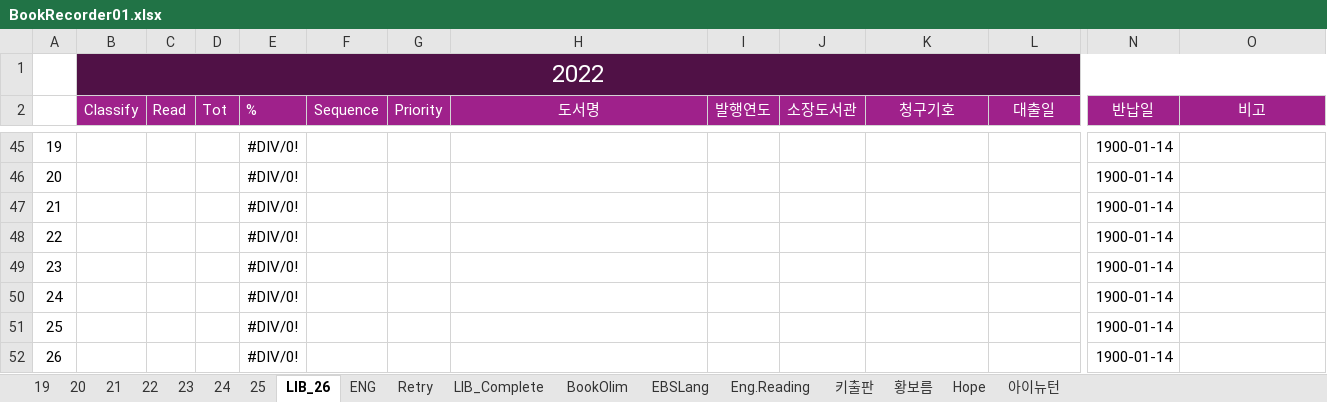
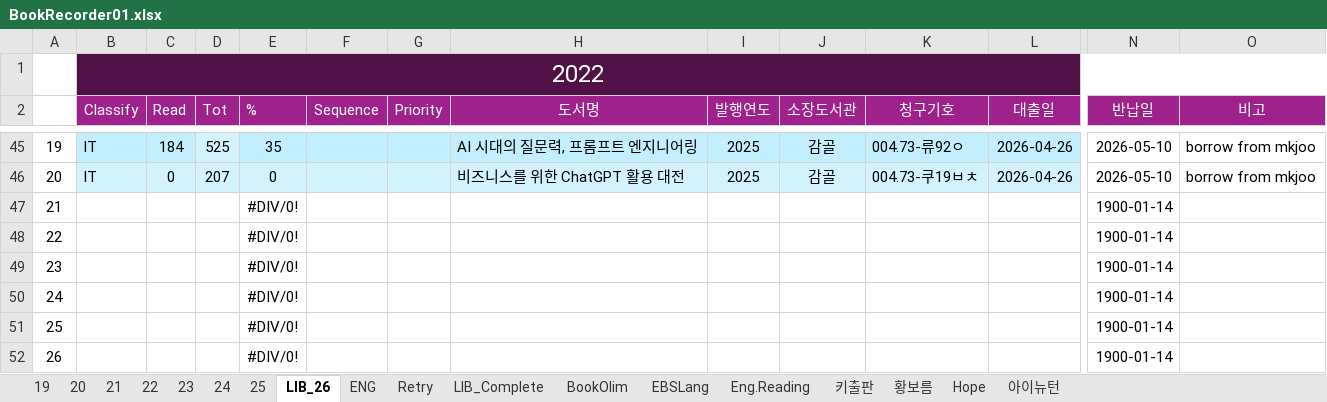
Before and after one commit to SangguKang/doc, an Excel workbook: Book/BookRecorder01.xlsx, sheet LIB_26, drawn as a sheet; only a part is shown, gaps mark what is left out; values as stored, in another font and other column widths than the file's, no borders; the diff covers the shown part only; the diff names each change by its address in the sheet, - before the commit and + after, or states it on an @@ line.

```diff
--- a/Book/BookRecorder01.xlsx (sheet LIB_26)
+++ b/Book/BookRecorder01.xlsx (sheet LIB_26)
-B45:B46 (Classify): (empty)
+B45:B46 (Classify): IT
-B45:C45 fill: none
+B45:C45 fill: #C2EEFD
-C45 (Read): (empty)
+C45 (Read): 184
-D45 (Tot): (empty)
+D45 (Tot): 525
-D45 fill: none
+D45 fill: #D2F3FE
-E45 (%): #DIV/0!
+E45 (%): 35
-E45:L45 fill: none
+E45:L45 fill: #C2EEFD
-H45 (도서명): (empty)
+H45 (도서명): AI 시대의 질문력, 프롬프트 엔지니어링
-I45:I46 (발행연도): (empty)
+I45:I46 (발행연도): 2025
-J45:J46 (소장도서관): (empty)
+J45:J46 (소장도서관): 감골
-K45 (청구기호): (empty)
+K45 (청구기호): 004.73-류92ㅇ
-L45:L46 (대출일): (empty)
+L45:L46 (대출일): 2026-04-26
-N45:N46 (반납일): 1900-01-14
+N45:N46 (반납일): 2026-05-10
-O45:O46 (비고): (empty)
+O45:O46 (비고): borrow from mkjoo
-B46:L46 fill: none
+B46:L46 fill: #D2F3FE
-C46 (Read): (empty)
+C46 (Read): 0
-D46 (Tot): (empty)
+D46 (Tot): 207
-E46 (%): #DIV/0!
+E46 (%): 0
-H46 (도서명): (empty)
+H46 (도서명): 비즈니스를 위한 ChatGPT 활용 대전
-K46 (청구기호): (empty)
+K46 (청구기호): 004.73-쿠19ㅂㅊ
```
Also changed, not shown: 33 edited cells and cell formats elsewhere in this sheet, 캠핑준비.xlsx.
